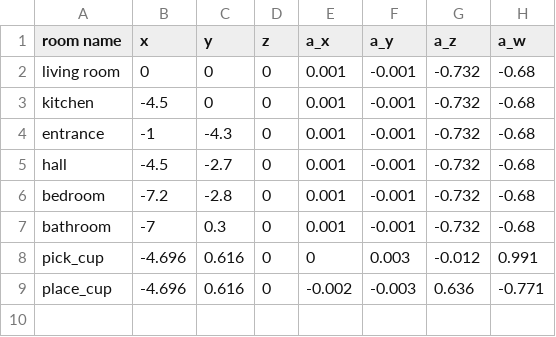
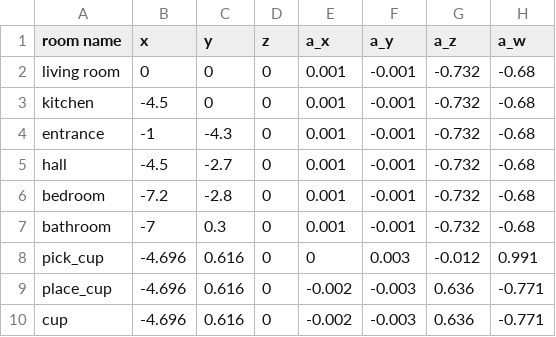
Before and after one commit to mzembron/mrs_tasks, a CSV file: mrs_main/scripts/data_parser/rooms_coordinates.csv, drawn as a sheet.

```diff
--- a/mrs_main/scripts/data_parser/rooms_coordinates.csv
+++ b/mrs_main/scripts/data_parser/rooms_coordinates.csv
@@ -9 +9,2 @@
 "place_cup",-4.696,0.616, 0, -0.002, -0.003, 0.636, -0.771
+"cup",-4.696,0.616, 0, -0.002, -0.003, 0.636, -0.771
```
Also changed, not shown: 9 other files.
